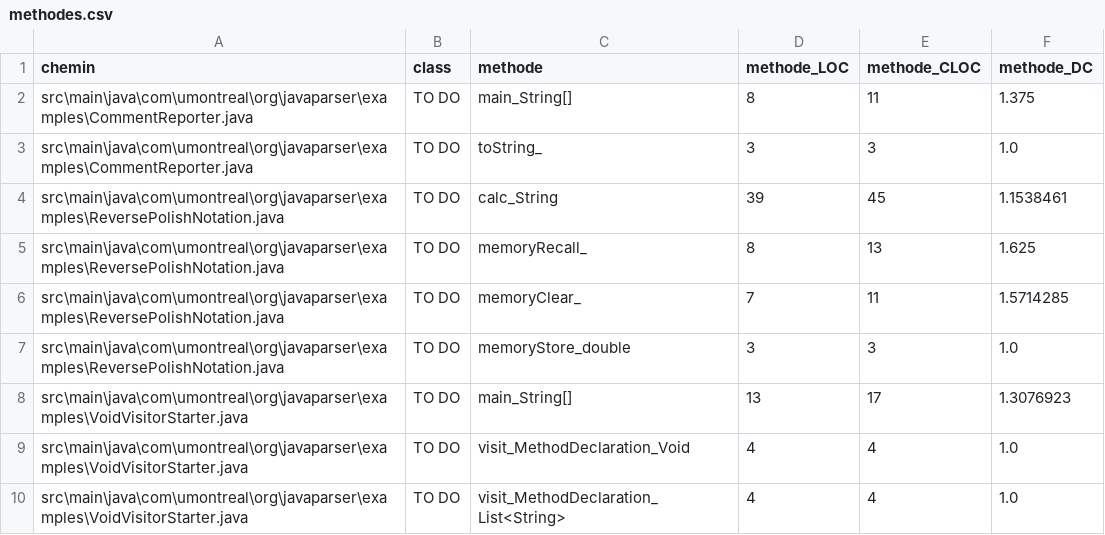
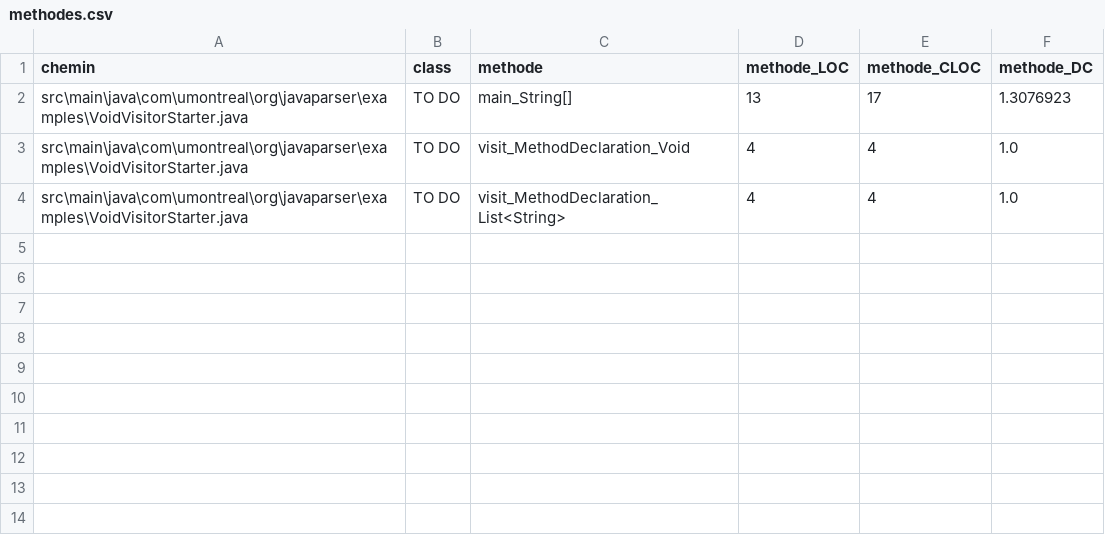
Before and after one commit to RafaelHiguera/dev1, a CSV file: methodes.csv, drawn as a sheet.

```diff
--- a/methodes.csv
+++ b/methodes.csv
@@ -1,8 +1,2 @@
 chemin,class,methode,methode_LOC,methode_CLOC,methode_DC
-src\main\java\com\umontreal\org\javaparser\examples\CommentReporter.java,TO DO,main_String[],8,11,1.375,
-src\main\java\com\umontreal\org\javaparser\examples\CommentReporter.java,TO DO,toString_,3,3,1.0,
-src\main\java\com\umontreal\org\javaparser\examples\ReversePolishNotation.java,TO DO,calc_String,39,45,1.1538461,
-src\main\java\com\umontreal\org\javaparser\examples\ReversePolishNotation.java,TO DO,memoryRecall_,8,13,1.625,
-src\main\java\com\umontreal\org\javaparser\examples\ReversePolishNotation.java,TO DO,memoryClear_,7,11,1.5714285,
-src\main\java\com\umontreal\org\javaparser\examples\ReversePolishNotation.java,TO DO,memoryStore_double,3,3,1.0,
 src\main\java\com\umontreal\org\javaparser\examples\VoidVisitorStarter.java,TO DO,main_String[],13,17,1.3076923,
```
Also changed, not shown: classes.csv, 13 other files.
